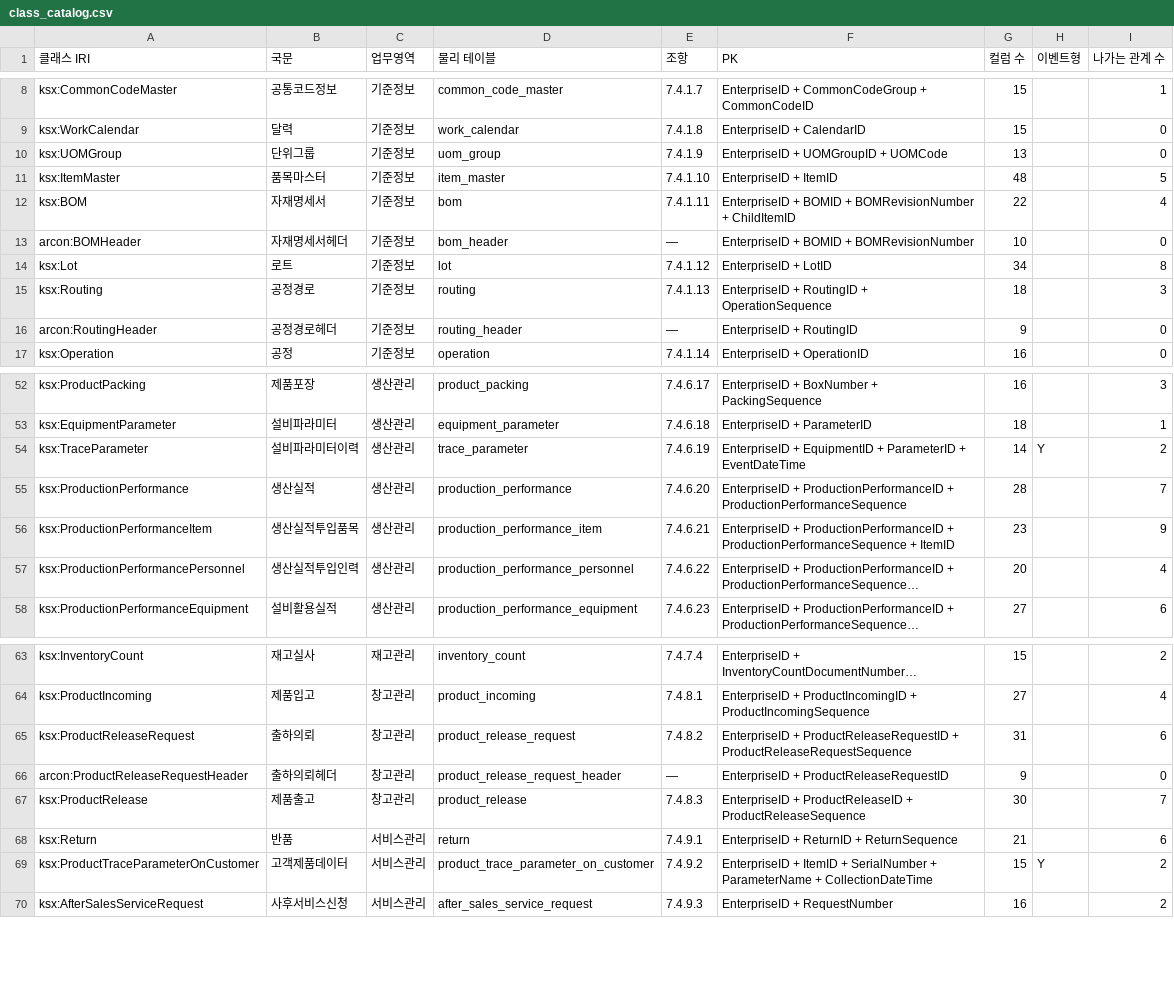
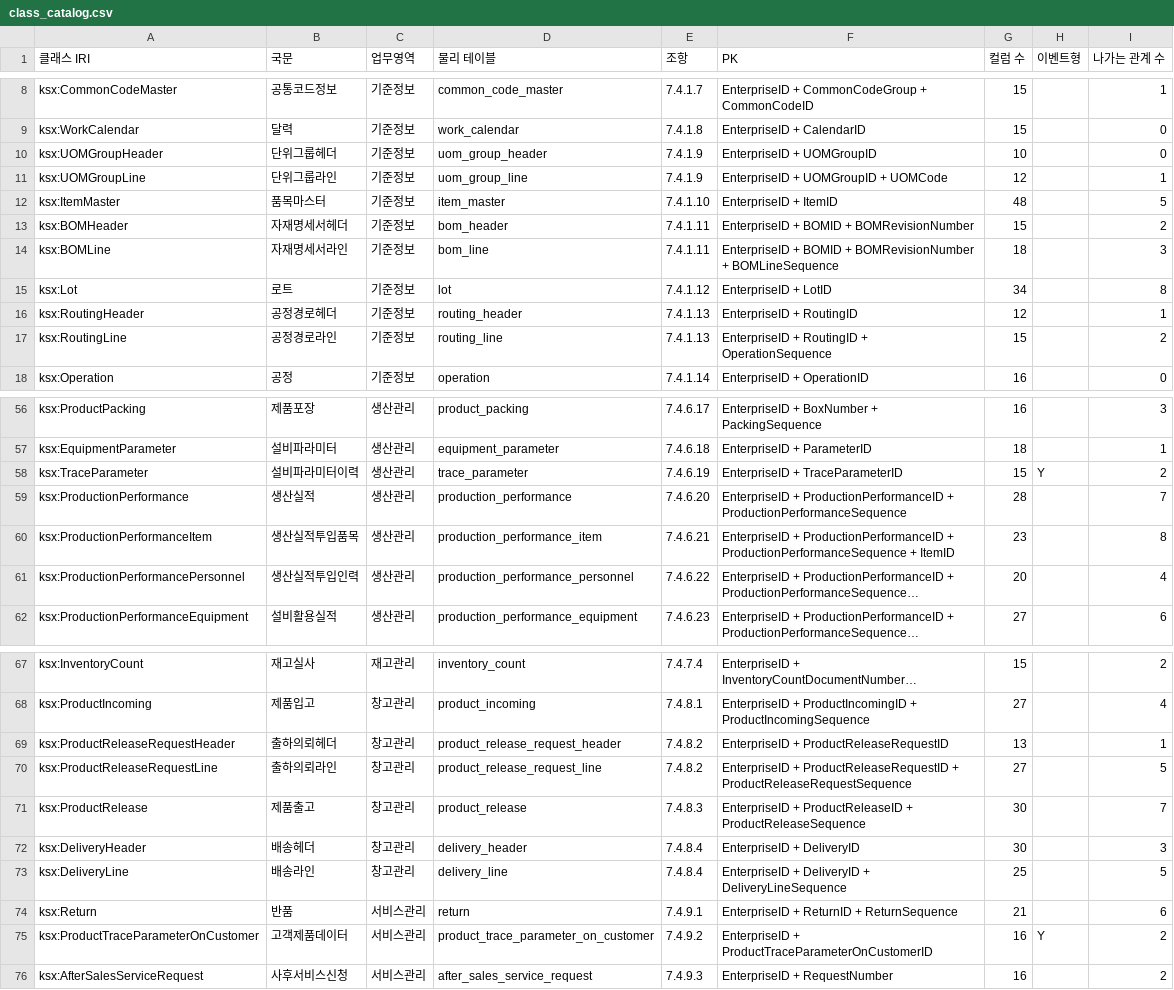
Before and after one commit to oddeye2796-cyber/newlake, a CSV file: ontology/class_catalog.csv, drawn as a sheet; only a part is shown, gaps mark what is left out; long unchanged cells end in …; removed rows and columns are numbered as before the commit, all else as after; the diff covers the shown part only; the diff names each change by its address in the sheet, - before the commit and + after, or states it on an @@ line.

```diff
--- a/ontology/class_catalog.csv
+++ b/ontology/class_catalog.csv
-A10 (클래스 IRI): ksx:UOMGroup
+A10 (클래스 IRI): ksx:UOMGroupHeader
-B10 (국문): 단위그룹
+B10 (국문): 단위그룹헤더
-D10 (물리 테이블): uom_group
+D10 (물리 테이블): uom_group_header
-F10 (PK): EnterpriseID + UOMGroupID + UOMCode
+F10 (PK): EnterpriseID + UOMGroupID
-G10 (컬럼 수): 13
+G10 (컬럼 수): 10
+row 11: ksx:UOMGroupLine | 단위그룹라인 | 기준정보 | uom_group_line | 7.4.1.9 | EnterpriseID + UOMGroupID + UOMCode | 12 |  | 1
-row 12: ksx:BOM | 자재명세서 | 기준정보 | bom | 7.4.1.11 | EnterpriseID + BOMID + BOMRevisionNumber + ChildItemID | 22 |  | 4
-A13 (클래스 IRI): arcon:BOMHeader
+A13 (클래스 IRI): ksx:BOMHeader
-E13 (조항): —
+E13 (조항): 7.4.1.11
-G13 (컬럼 수): 10
+G13 (컬럼 수): 15
-I13 (나가는 관계 수): 0
+I13 (나가는 관계 수): 2
+row 14: ksx:BOMLine | 자재명세서라인 | 기준정보 | bom_line | 7.4.1.11 | EnterpriseID + BOMID + BOMRevisionNumber + BOMLineSequence | 18 |  | 3
-row 15: ksx:Routing | 공정경로 | 기준정보 | routing | 7.4.1.13 | EnterpriseID + RoutingID + OperationSequence | 18 |  | 3
-A16 (클래스 IRI): arcon:RoutingHeader
+A16 (클래스 IRI): ksx:RoutingHeader
-E16 (조항): —
+E16 (조항): 7.4.1.13
-G16 (컬럼 수): 9
+G16 (컬럼 수): 12
-I16 (나가는 관계 수): 0
+I16 (나가는 관계 수): 1
+row 17: ksx:RoutingLine | 공정경로라인 | 기준정보 | routing_line | 7.4.1.13 | EnterpriseID + RoutingID + OperationSequence | 15 |  | 2
-F58 (PK): EnterpriseID + EquipmentID + ParameterID + EventDateTime
+F58 (PK): EnterpriseID + TraceParameterID
-G58 (컬럼 수): 14
+G58 (컬럼 수): 15
-I60 (나가는 관계 수): 9
+I60 (나가는 관계 수): 8
+row 69: ksx:ProductReleaseRequestHeader | 출하의뢰헤더 | 창고관리 | product_release_request_header | 7.4.8.2 | EnterpriseID + ProductReleaseRequestID | 13 |  | 1
-A70 (클래스 IRI): ksx:ProductReleaseRequest
+A70 (클래스 IRI): ksx:ProductReleaseRequestLine
-B70 (국문): 출하의뢰
+B70 (국문): 출하의뢰라인
-D70 (물리 테이블): product_release_request
+D70 (물리 테이블): product_release_request_line
-G70 (컬럼 수): 31
+G70 (컬럼 수): 27
-I70 (나가는 관계 수): 6
+I70 (나가는 관계 수): 5
-row 66: arcon:ProductReleaseRequestHeader | 출하의뢰헤더 | 창고관리 | product_release_request_header | — | EnterpriseID + ProductReleaseRequestID | 9 |  | 0
+row 72: ksx:DeliveryHeader | 배송헤더 | 창고관리 | delivery_header | 7.4.8.4 | EnterpriseID + DeliveryID | 30 |  | 3
+row 73: ksx:DeliveryLine | 배송라인 | 창고관리 | delivery_line | 7.4.8.4 | EnterpriseID + DeliveryID + DeliveryLineSequence | 25 |  | 5
-F75 (PK): EnterpriseID + ItemID + SerialNumber + ParameterName + CollectionDateTime
+F75 (PK): EnterpriseID + ProductTraceParameterOnCustomerID
-G75 (컬럼 수): 15
+G75 (컬럼 수): 16
```
Also changed, not shown: 4 added rows, 1 removed row and 26 edited cells elsewhere in this file, source_extracts/code_03_단위코드.tsv, source_extracts/code_04_수불유형_대응표.tsv, 36 other files.
